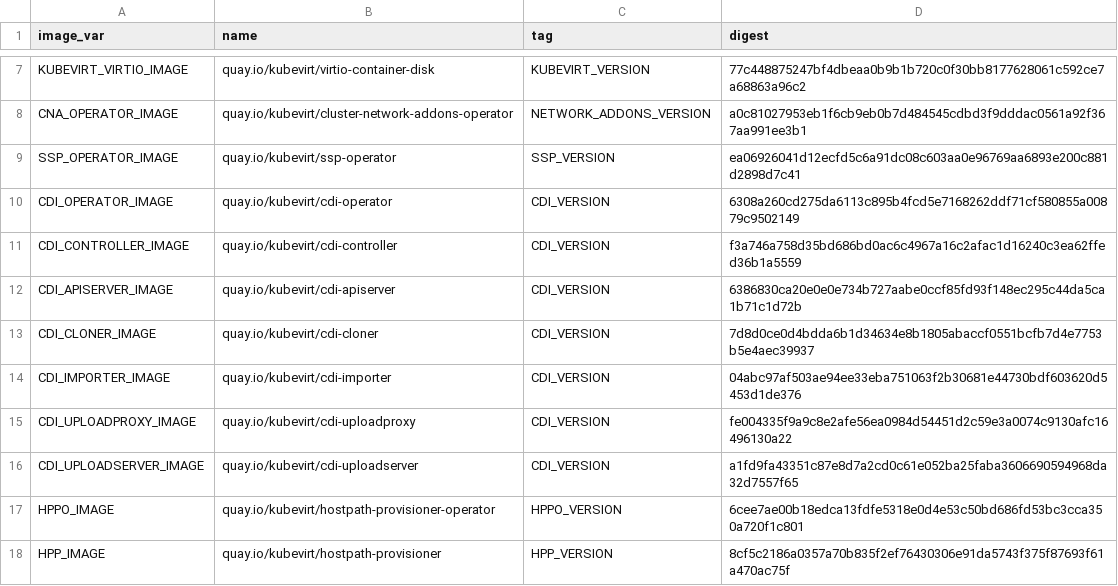
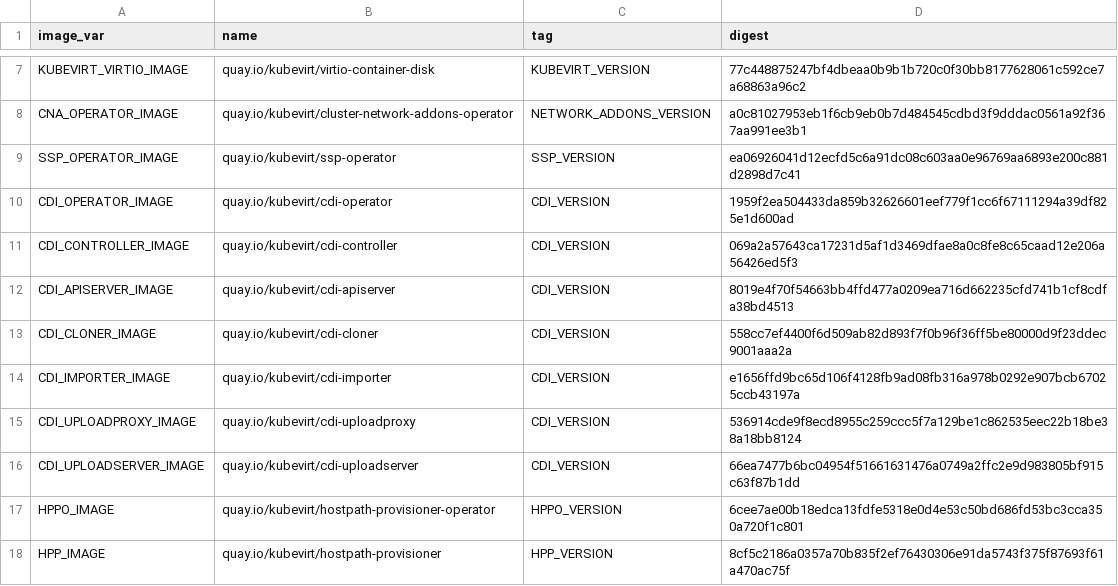
Before and after one commit to kubevirt/kubevirt, a CSV file: deploy/images.csv, drawn as a sheet; only a part is shown, gaps mark what is left out.

```diff
--- a/deploy/images.csv
+++ b/deploy/images.csv
@@ -9,9 +9,9 @@ CNA_OPERATOR_IMAGE,quay.io/kubevirt/cluster-network-addons-operator,NETWORK_ADDO
 SSP_OPERATOR_IMAGE,quay.io/kubevirt/ssp-operator,SSP_VERSION,ea06926041d12ecfd5c6a91dc08c603aa0e96769aa6893e200c881d2898d7c41
-CDI_OPERATOR_IMAGE,quay.io/kubevirt/cdi-operator,CDI_VERSION,6308a260cd275da6113c895b4fcd5e7168262ddf71cf580855a00879c9502149
-CDI_CONTROLLER_IMAGE,quay.io/kubevirt/cdi-controller,CDI_VERSION,f3a746a758d35bd686bd0ac6c4967a16c2afac1d16240c3ea62ffed36b1a5559
-CDI_APISERVER_IMAGE,quay.io/kubevirt/cdi-apiserver,CDI_VERSION,6386830ca20e0e0e734b727aabe0ccf85fd93f148ec295c44da5ca1b71c1d72b
-CDI_CLONER_IMAGE,quay.io/kubevirt/cdi-cloner,CDI_VERSION,7d8d0ce0d4bdda6b1d34634e8b1805abaccf0551bcfb7d4e7753b5e4aec39937
-CDI_IMPORTER_IMAGE,quay.io/kubevirt/cdi-importer,CDI_VERSION,04abc97af503ae94ee33eba751063f2b30681e44730bdf603620d5453d1de376
-CDI_UPLOADPROXY_IMAGE,quay.io/kubevirt/cdi-uploadproxy,CDI_VERSION,fe004335f9a9c8e2afe56ea0984d54451d2c59e3a0074c9130afc16496130a22
-CDI_UPLOADSERVER_IMAGE,quay.io/kubevirt/cdi-uploadserver,CDI_VERSION,a1fd9fa43351c87e8d7a2cd0c61e052ba25faba3606690594968da32d7557f65
+CDI_OPERATOR_IMAGE,quay.io/kubevirt/cdi-operator,CDI_VERSION,1959f2ea504433da859b32626601eef779f1cc6f67111294a39df825e1d600ad
+CDI_CONTROLLER_IMAGE,quay.io/kubevirt/cdi-controller,CDI_VERSION,069a2a57643ca17231d5af1d3469dfae8a0c8fe8c65caad12e206a56426ed5f3
+CDI_APISERVER_IMAGE,quay.io/kubevirt/cdi-apiserver,CDI_VERSION,8019e4f70f54663bb4ffd477a0209ea716d662235cfd741b1cf8cdfa38bd4513
+CDI_CLONER_IMAGE,quay.io/kubevirt/cdi-cloner,CDI_VERSION,558cc7ef4400f6d509ab82d893f7f0b96f36ff5be80000d9f23ddec9001aaa2a
+CDI_IMPORTER_IMAGE,quay.io/kubevirt/cdi-importer,CDI_VERSION,e1656ffd9bc65d106f4128fb9ad08fb316a978b0292e907bcb67025ccb43197a
+CDI_UPLOADPROXY_IMAGE,quay.io/kubevirt/cdi-uploadproxy,CDI_VERSION,536914cde9f8ecd8955c259ccc5f7a129be1c862535eec22b18be38a18bb8124
+CDI_UPLOADSERVER_IMAGE,quay.io/kubevirt/cdi-uploadserver,CDI_VERSION,66ea7477b6bc04954f51661631476a0749a2ffc2e9d983805bf915c63f87b1dd
 HPPO_IMAGE,quay.io/kubevirt/hostpath-provisioner-operator,HPPO_VERSION,6cee7ae00b18edca13fdfe5318e0d4e53c50bd686fd53bc3cca350a720f1c801
```
Also changed, not shown: 15 other files.
